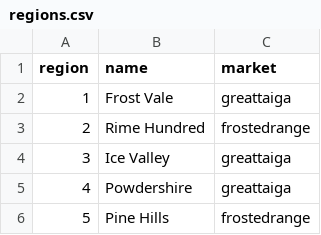
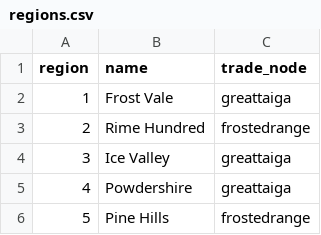
Before and after one commit to neonbones52/MapCraft, a CSV file: data/setup/regions.csv, drawn as a sheet; only a part is shown.

```diff
--- a/data/setup/regions.csv
+++ b/data/setup/regions.csv
@@ -1,2 +1,2 @@
-region,name,market
+region,name,trade_node
 1,Frost Vale,greattaiga
```
Also changed, not shown: data/common/rgo_types.csv, 42 other files.
